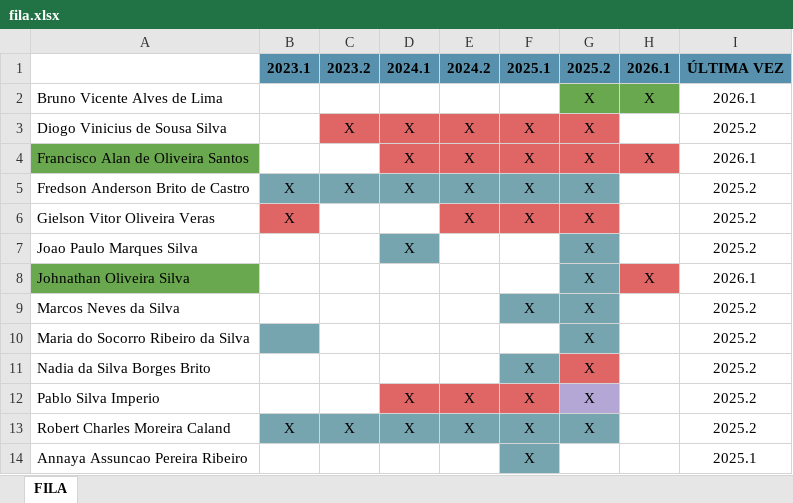
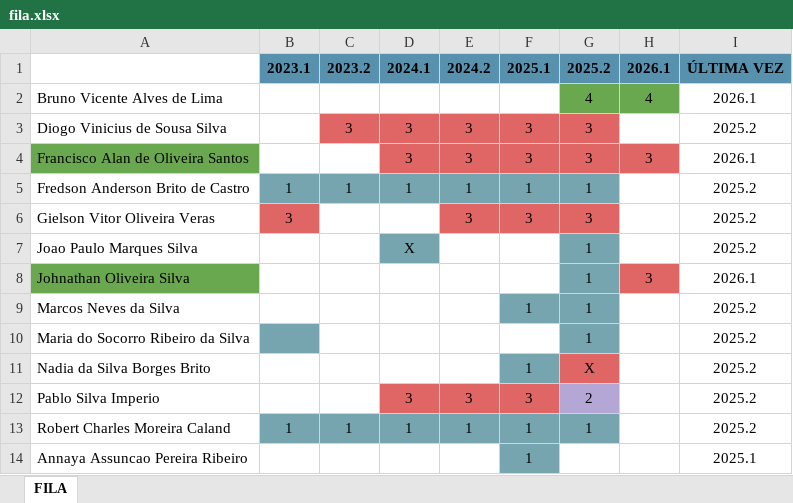
Before and after one commit to BatCaverna-DEV/batcaverna, an Excel workbook: fila.xlsx, sheet FILA, drawn as a sheet; only a part is shown; values as stored, in another font and other column widths than the file's, no borders; the diff covers the shown part only; the diff names each change by its address in the sheet, - before the commit and + after, or states it on an @@ line.

Commit message:
Correção Fila
Criação da Fila no Banco

```diff
--- a/fila.xlsx (sheet FILA)
+++ b/fila.xlsx (sheet FILA)
-G2: X
+G2: 4
-H2: X
+H2: 4
-C3: X
+C3: 3
-D3:D4: X
+D3:D4: 3
-E3:E4: X
+E3:E4: 3
-F3:F4: X
+F3:F4: 3
-G3:G4: X
+G3:G4: 3
-H4: X
+H4: 3
-B5: X
+B5: 1
-C5: X
+C5: 1
-D5: X
+D5: 1
-E5: X
+E5: 1
-F5: X
+F5: 1
-G5: X
+G5: 1
-B6: X
+B6: 3
-E6: X
+E6: 3
-F6: X
+F6: 3
-G6: X
+G6: 3
-G7:G10: X
+G7:G10: 1
-H8: X
+H8: 3
-F9: X
+F9: 1
-F11: X
+F11: 1
-D12: X
+D12: 3
-E12: X
+E12: 3
-F12: X
+F12: 3
-G12: X
+G12: 2
-B13: X
+B13: 1
-C13: X
+C13: 1
-D13: X
+D13: 1
-E13: X
+E13: 1
-F13:F14: X
+F13:F14: 1
-G13: X
+G13: 1
```
Also changed, not shown: 28 edited cells elsewhere in this sheet, 5 other files.
